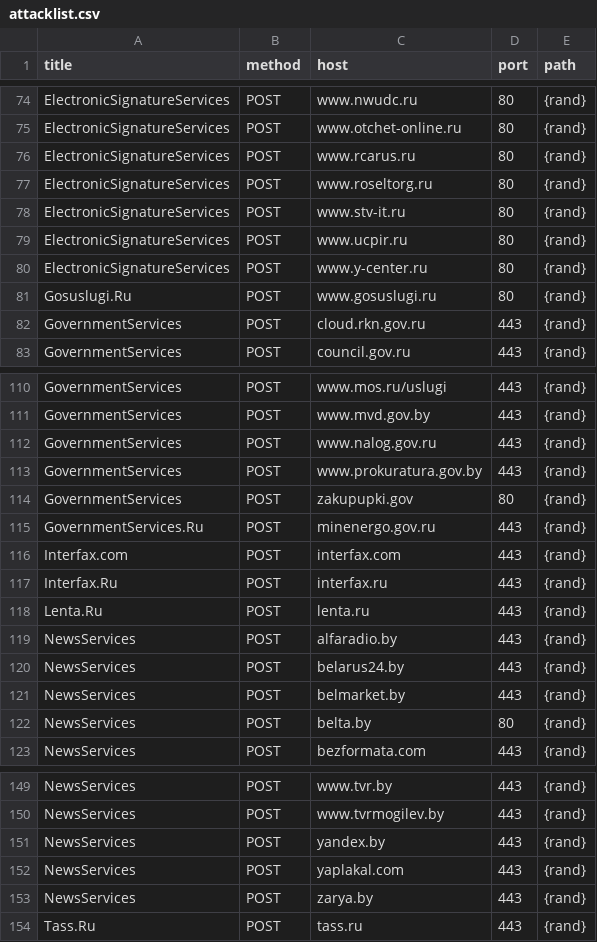
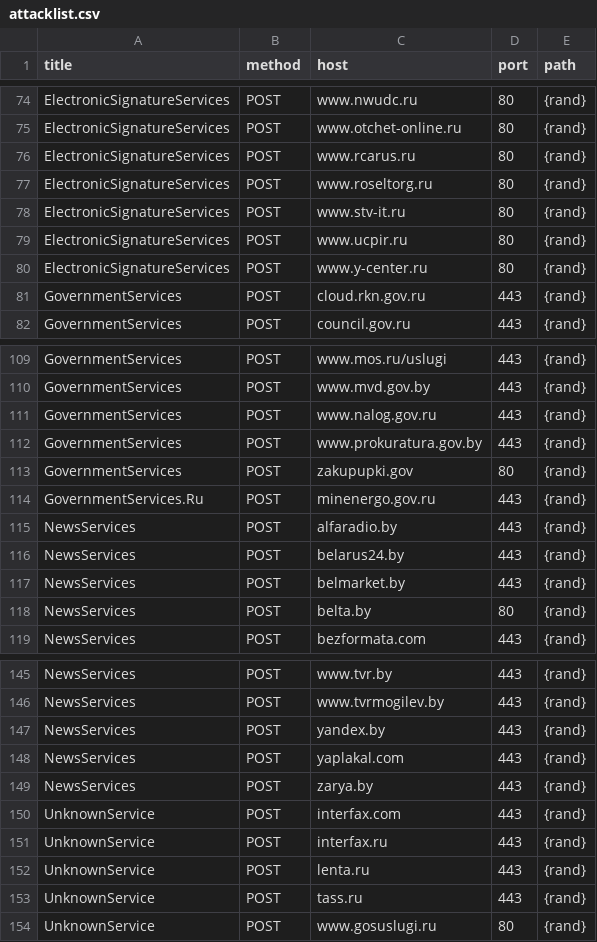
Before and after one commit to stopwarnow/stopwarnow.github.io, a CSV file: attacklist.csv, drawn as a sheet; only a part is shown, gaps mark what is left out.

Commit message:
remaining services title "unknownservice"

```diff
--- a/attacklist.csv
+++ b/attacklist.csv
@@ -80,3 +80,2 @@ ElectronicSignatureServices,POST,www.ucpir.ru,80,{rand}
 ElectronicSignatureServices,POST,www.y-center.ru,80,{rand}
-Gosuslugi.Ru,POST,www.gosuslugi.ru,80,{rand}
 GovernmentServices,POST,cloud.rkn.gov.ru,443,{rand}
@@ -115,5 +114,2 @@ GovernmentServices,POST,zakupupki.gov,80,{rand}
 GovernmentServices.Ru,POST,minenergo.gov.ru,443,{rand}
-Interfax.com,POST,interfax.com,443,{rand}
-Interfax.Ru,POST,interfax.ru,443,{rand}
-Lenta.Ru,POST,lenta.ru,443,{rand}
 NewsServices,POST,alfaradio.by,443,{rand}
@@ -153,2 +149,6 @@ NewsServices,POST,yaplakal.com,443,{rand}
 NewsServices,POST,zarya.by,443,{rand}
-Tass.Ru,POST,tass.ru,443,{rand}
+UnknownService,POST,interfax.com,443,{rand}
+UnknownService,POST,interfax.ru,443,{rand}
+UnknownService,POST,lenta.ru,443,{rand}
+UnknownService,POST,tass.ru,443,{rand}
+UnknownService,POST,www.gosuslugi.ru,80,{rand}
```
